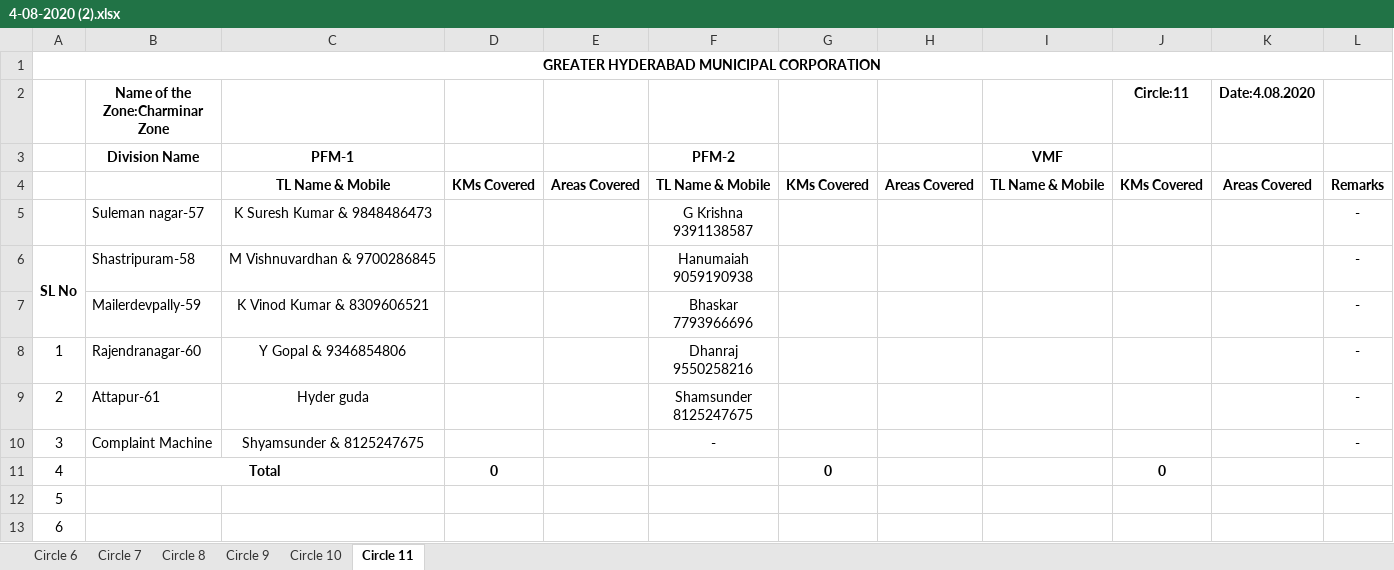
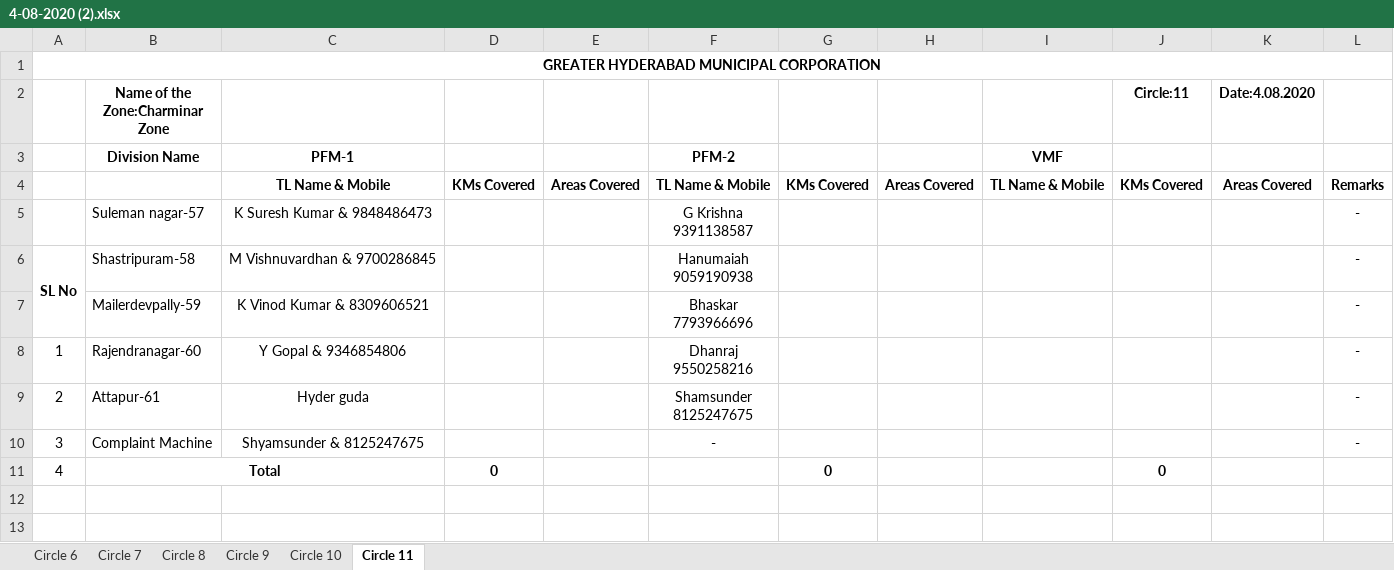
Before and after one commit to hemanth-kotagiri/report-generator, an Excel workbook: 4-08-2020 (2).xlsx, sheet Circle 11, drawn as a sheet; values as stored, in another font and other column widths than the file's, no borders; the diff names each change by its address in the sheet, - before the commit and + after, or states it on an @@ line.

```diff
--- a/4-08-2020 (2).xlsx (sheet Circle 11)
+++ b/4-08-2020 (2).xlsx (sheet Circle 11)
-row 12: 5
-row 13: 6
```
Also changed, not shown: sheet Circle 9, sheet Circle 6, formulas that keep their value, 3 other files.
